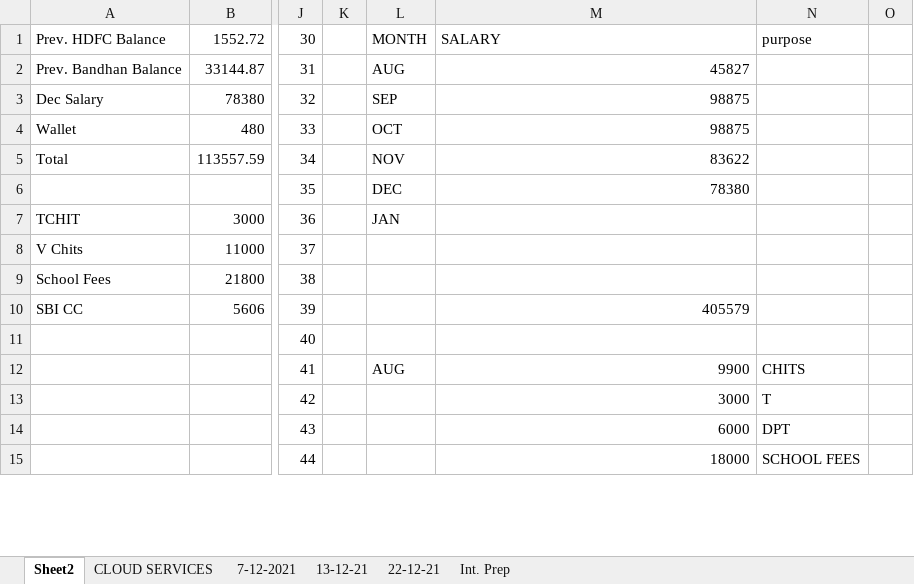
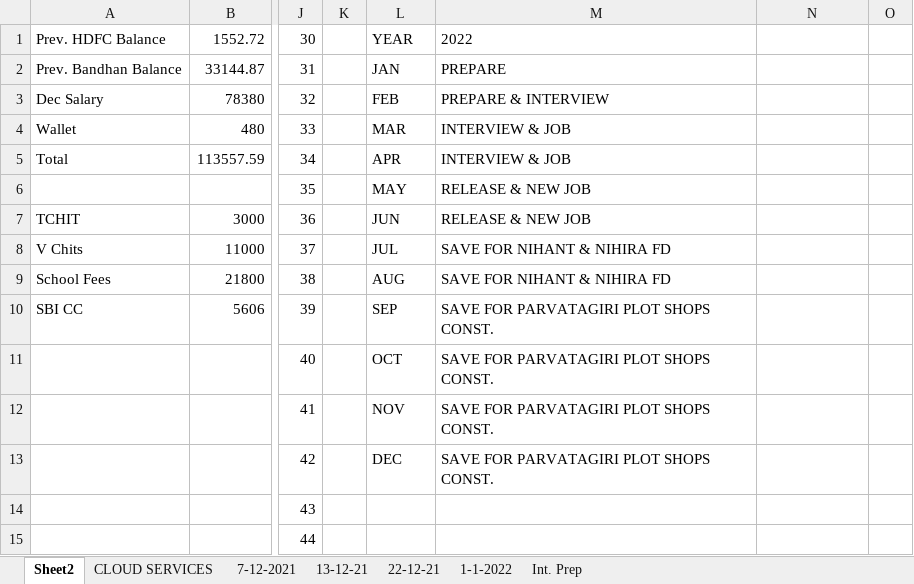
Before and after one commit to avardhineni/DevOps-Projects, an Excel workbook: DPT_INTERVIEW_PREP1.xlsx, sheet Sheet2, drawn as a sheet; only a part is shown, gaps mark what is left out; values as stored, in another font and other column widths than the file's, no borders; the diff covers the shown part only; the diff names each change by its address in the sheet, - before the commit and + after, or states it on an @@ line.

```diff
--- a/DPT_INTERVIEW_PREP1.xlsx (sheet Sheet2)
+++ b/DPT_INTERVIEW_PREP1.xlsx (sheet Sheet2)
+sheet tab: 1-1-2022
-L1: MONTH
+L1: YEAR
-M1: SALARY
+M1: 2022
-N1: purpose
+N1: (empty)
-L2: AUG
+L2: JAN
-M2: 45827
+M2: PREPARE
-L3: SEP
+L3: FEB
-M3: 98875
+M3: PREPARE & INTERVIEW
-L4: OCT
+L4: MAR
-M4: 98875
+M4: INTERVIEW & JOB
-L5: NOV
+L5: APR
-M5: 83622
+M5: INTERVIEW & JOB
-L6: DEC
+L6: MAY
-M6: 78380
+M6: RELEASE & NEW JOB
-L7: JAN
+L7: JUN
-M7: (empty)
+M7: RELEASE & NEW JOB
-L8: (empty)
+L8: JUL
-M8:M9: (empty)
+M8:M9: SAVE FOR NIHANT & NIHIRA FD
-L9: (empty)
+L9: AUG
-L10: (empty)
+L10: SEP
-M10: 405579
+M10: SAVE FOR PARVATAGIRI PLOT SHOPS CONST.
-L11: (empty)
+L11: OCT
-M11: (empty)
+M11: SAVE FOR PARVATAGIRI PLOT SHOPS CONST.
-L12: AUG
+L12: NOV
-M12: 9900
+M12: SAVE FOR PARVATAGIRI PLOT SHOPS CONST.
-N12: CHITS
+N12: (empty)
-L13: (empty)
+L13: DEC
-M13: 3000
+M13: SAVE FOR PARVATAGIRI PLOT SHOPS CONST.
-N13: T
+N13: (empty)
-M14: 6000
+M14: (empty)
-N14: DPT
+N14: (empty)
-M15: 18000
+M15: (empty)
-N15: SCHOOL FEES
+N15: (empty)
```
Also changed, not shown: 9 removed rows and 10 edited cells elsewhere in this sheet, sheet 22-12-21, 1 other file.
